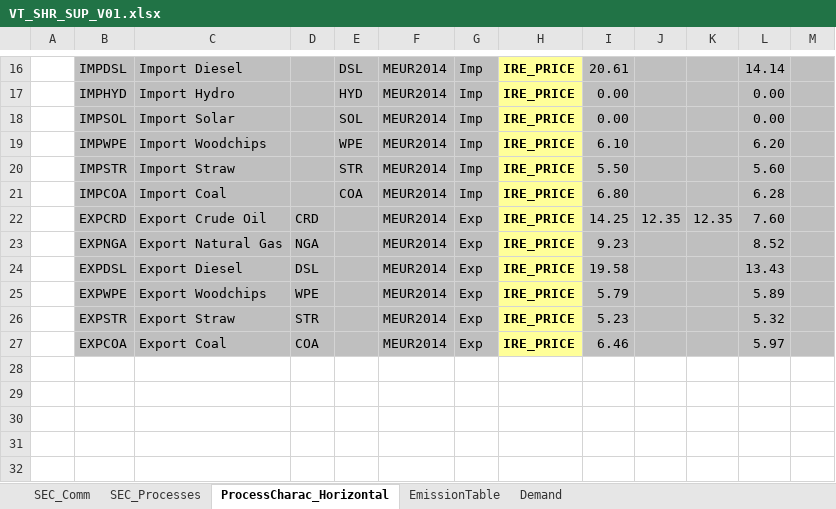
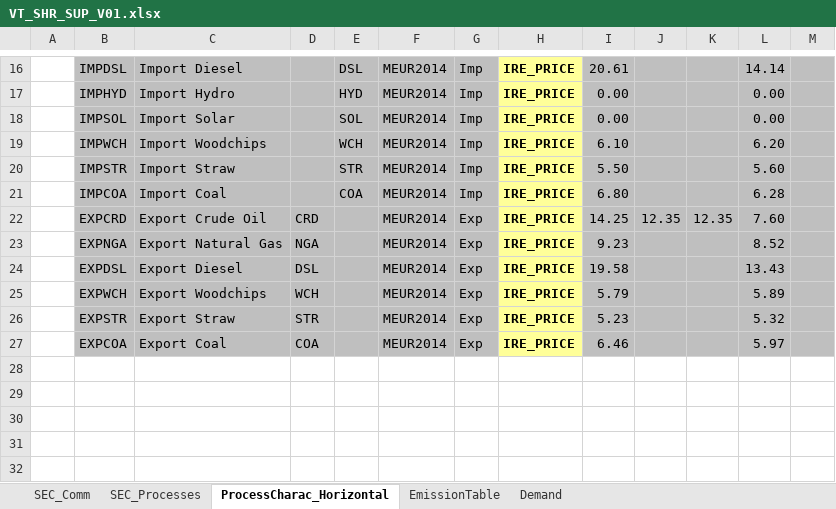
Before and after one commit to olejandro/times-shire, an Excel workbook: VT_SHR_SUP_V01.xlsx, sheet ProcessCharac_Horizontal, drawn as a sheet; only a part is shown, gaps mark what is left out; values as stored, in another font and other column widths than the file's, no borders; the diff names each change by its address in the sheet, - before the commit and + after, or states it on an @@ line.

```diff
--- a/VT_SHR_SUP_V01.xlsx (sheet ProcessCharac_Horizontal)
+++ b/VT_SHR_SUP_V01.xlsx (sheet ProcessCharac_Horizontal)
-B19: IMPWPE
+B19: IMPWCH
-E19: WPE
+E19: WCH
-B25: EXPWPE
+B25: EXPWCH
-D25: WPE
+D25: WCH
```
Also changed, not shown: sheet Demand, sheet SEC_Processes, sheet SEC_Comm, SubRES_TMPL/SubRES_SUP_Techs.xlsx, SuppXLS/Scen_SUP_PotentialsRenewable.xlsx.
